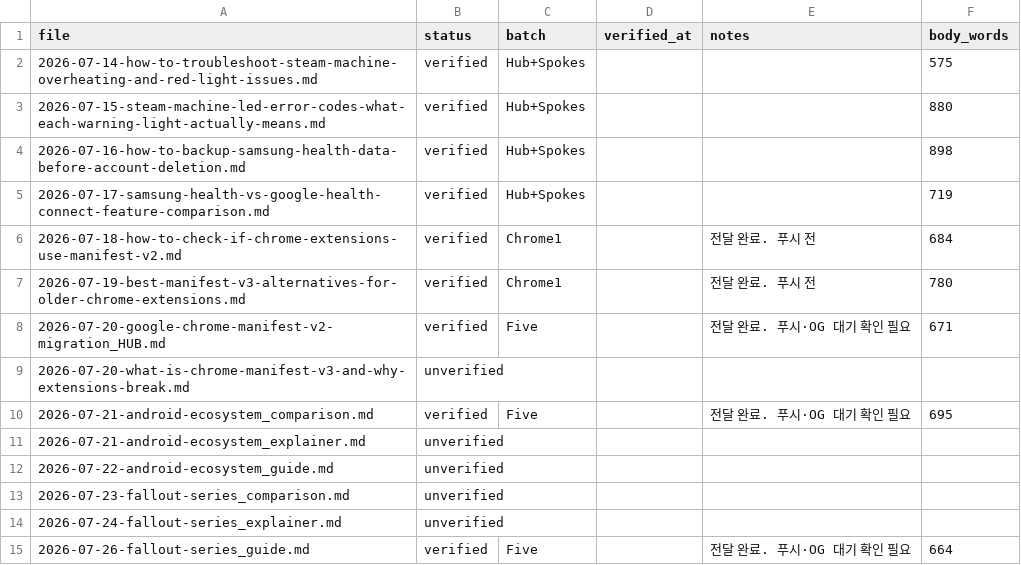
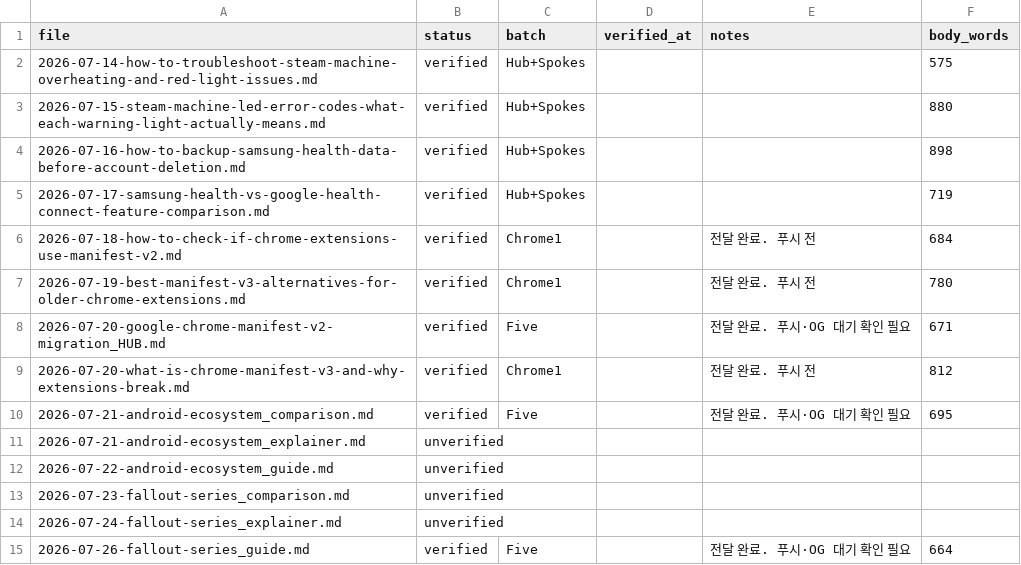
Before and after one commit to baek2731/frontbuffer, a CSV file: research_data/revision_log.csv, drawn as a sheet; only a part is shown.

Commit message:
fix: Chrome MV2/MV3 cluster posts after source verification

```diff
--- a/research_data/revision_log.csv
+++ b/research_data/revision_log.csv
@@ -8,3 +8,3 @@
 2026-07-20-google-chrome-manifest-v2-migration_HUB.md,verified,Five,,전달 완료. 푸시·OG 대기 확인 필요,671
-2026-07-20-what-is-chrome-manifest-v3-and-why-extensions-break.md,unverified,,,,
+2026-07-20-what-is-chrome-manifest-v3-and-why-extensions-break.md,verified,Chrome1,,전달 완료. 푸시 전,812
 2026-07-21-android-ecosystem_comparison.md,verified,Five,,전달 완료. 푸시·OG 대기 확인 필요,695
```
Also changed, not shown: 1 other file.
